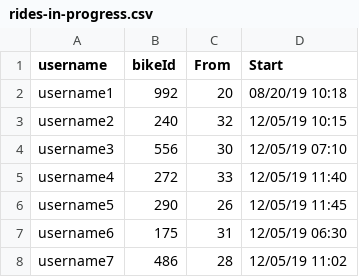
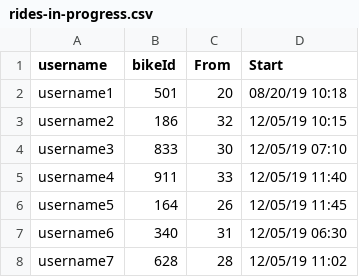
Before and after one commit to crystallistic/ValleyBikeSimA45, a CSV file: ValleyBikeSimA45/data-files/rides-in-progress.csv, drawn as a sheet.

```diff
--- a/ValleyBikeSimA45/data-files/rides-in-progress.csv
+++ b/ValleyBikeSimA45/data-files/rides-in-progress.csv
@@ -1,8 +1,8 @@
 username,bikeId,From,Start
-username1,992,20,08/20/19 10:18
-username2,240,32,12/05/19 10:15
-username3,556,30,12/05/19 07:10
-username4,272,33,12/05/19 11:40
-username5,290,26,12/05/19 11:45
-username6,175,31,12/05/19 06:30
-username7,486,28,12/05/19 11:02
+username1,501,20,08/20/19 10:18
+username2,186,32,12/05/19 10:15
+username3,833,30,12/05/19 07:10
+username4,911,33,12/05/19 11:40
+username5,164,26,12/05/19 11:45
+username6,340,31,12/05/19 06:30
+username7,628,28,12/05/19 11:02
```
Also changed, not shown: ValleyBikeSimA45/data-files/bike-data.csv, 5 other files.
